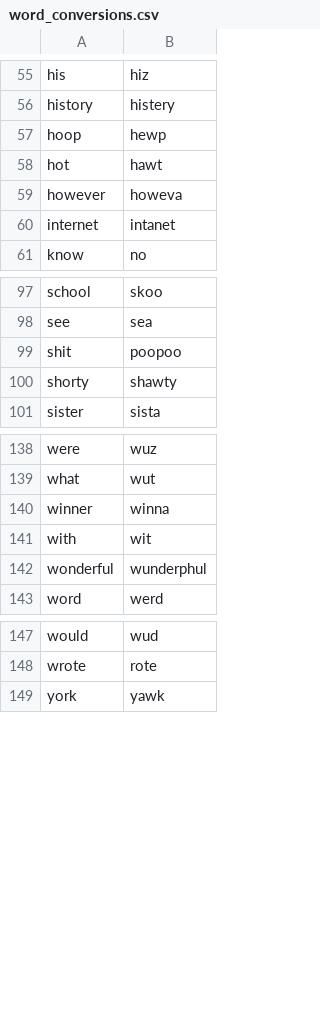
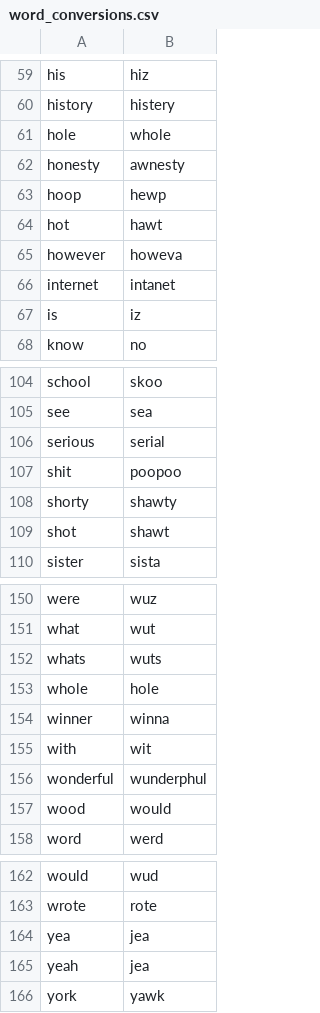
Before and after one commit to danieljeng/text-converter, a CSV file: files/word_conversions.csv, drawn as a sheet; only a part is shown, gaps mark what is left out; the diff covers the shown part only.

Commit message:
Add more word mappings, set textarea to only resize vertically

```diff
--- a/files/word_conversions.csv
+++ b/files/word_conversions.csv
@@ -56,2 +60,4 @@ his,hiz
 history,histery
+hole,whole
+honesty,awnesty
 hoop,hewp
@@ -60,2 +66,3 @@ however,howeva
 internet,intanet
+is,iz
 know,no
@@ -98,4 +105,6 @@ school,skoo
 see,sea
+serious,serial
 shit,poopoo
 shorty,shawty
+shot,shawt
 sister,sista
@@ -139,2 +151,4 @@ were,wuz
 what,wut
+whats,wuts
+whole,hole
 winner,winna
@@ -142,2 +156,3 @@ with,wit
 wonderful,wunderphul
+wood,would
 word,werd
@@ -148,2 +163,4 @@ would,wud
 wrote,rote
+yea,jea
+yeah,jea
 york,yawk
```
Also changed, not shown: 7 added rows elsewhere in this file, 1 other file.
